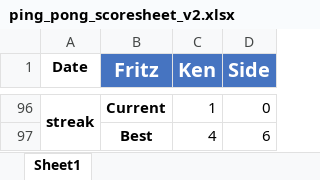
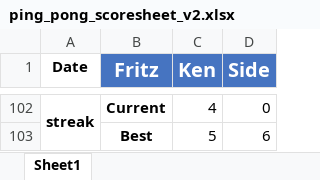
Before and after one commit to kt-0/ping_pong, an Excel workbook: assets/excel/ping_pong_scoresheet_v2.xlsx, sheet Sheet1, drawn as a sheet; only a part is shown, gaps mark what is left out; values as stored, in another font and other column widths than the file's, no borders; conditional formats not drawn; addresses are those after the commit; the diff covers the shown part only; the diff names each change by its address in the sheet, - before the commit and + after, or states it on an @@ line.

```diff
--- a/assets/excel/ping_pong_scoresheet_v2.xlsx (sheet Sheet1)
+++ b/assets/excel/ping_pong_scoresheet_v2.xlsx (sheet Sheet1)
-C102 (Ken): 1
+C102 (Ken): 4
-C103 (Ken): 4
+C103 (Ken): 5
```
Also changed, not shown: 12 added rows, 6 removed rows, 12 edited cells and cell formats elsewhere in this sheet, assets/excel/backups/ping_pong_scoresheet_v2 copy.xlsx, assets/excel/backups/ping_pong_scoresheet_v2_formatted.xlsx, 5 other files.
